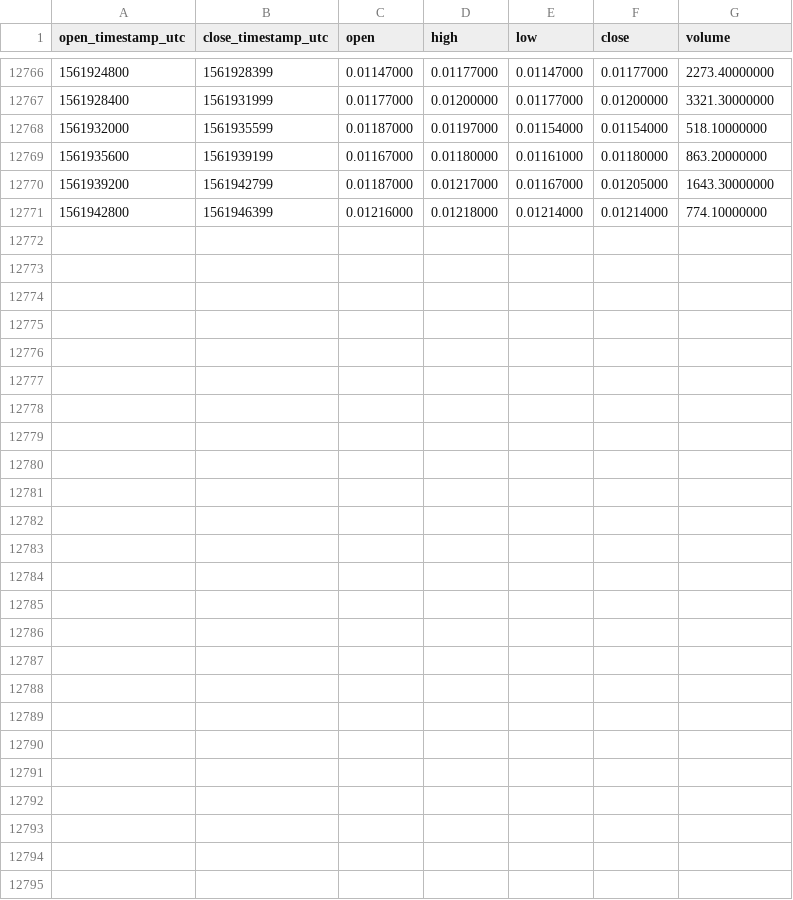
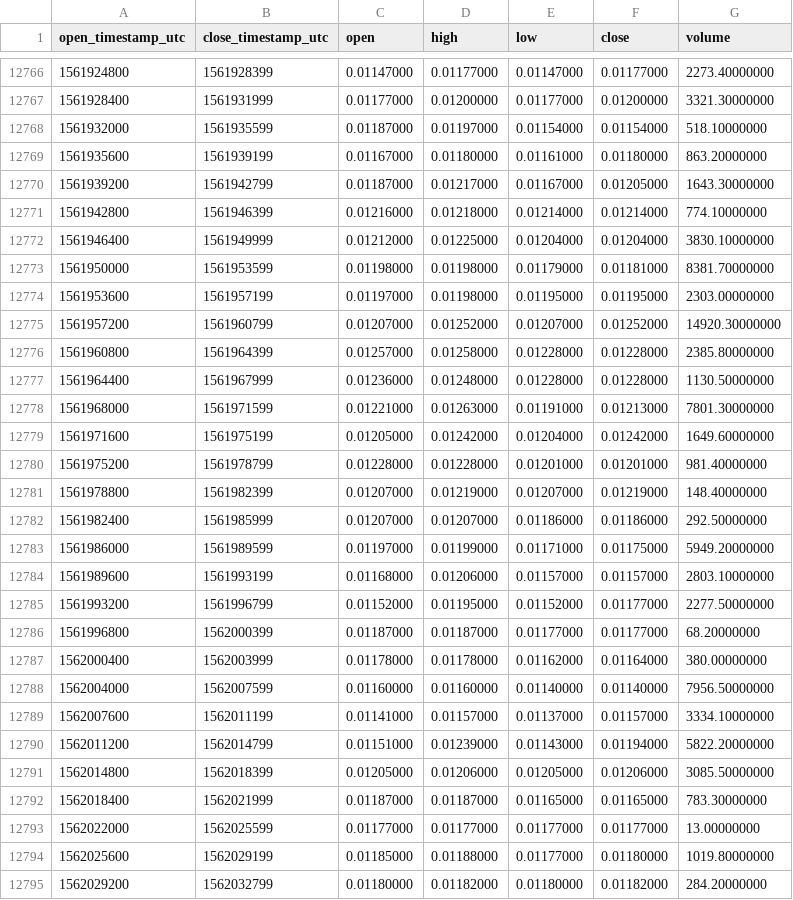
Before and after one commit to cryptobigbro/binance-RLCBNB, a CSV file: binance-RLCBNB-1h.csv, drawn as a sheet; only a part is shown, gaps mark what is left out.

Commit message:
Update OHLCV data.

```diff
--- a/binance-RLCBNB-1h.csv
+++ b/binance-RLCBNB-1h.csv
@@ -12771 +12771,25 @@ open_timestamp_utc,close_timestamp_utc,open,high,low,close,volume
 1561942800,1561946399,0.01216000,0.01218000,0.01214000,0.01214000,774.10000000
+1561946400,1561949999,0.01212000,0.01225000,0.01204000,0.01204000,3830.10000000
+1561950000,1561953599,0.01198000,0.01198000,0.01179000,0.01181000,8381.70000000
+1561953600,1561957199,0.01197000,0.01198000,0.01195000,0.01195000,2303.00000000
+1561957200,1561960799,0.01207000,0.01252000,0.01207000,0.01252000,14920.30000000
+1561960800,1561964399,0.01257000,0.01258000,0.01228000,0.01228000,2385.80000000
+1561964400,1561967999,0.01236000,0.01248000,0.01228000,0.01228000,1130.50000000
+1561968000,1561971599,0.01221000,0.01263000,0.01191000,0.01213000,7801.30000000
+1561971600,1561975199,0.01205000,0.01242000,0.01204000,0.01242000,1649.60000000
+1561975200,1561978799,0.01228000,0.01228000,0.01201000,0.01201000,981.40000000
+1561978800,1561982399,0.01207000,0.01219000,0.01207000,0.01219000,148.40000000
+1561982400,1561985999,0.01207000,0.01207000,0.01186000,0.01186000,292.50000000
+1561986000,1561989599,0.01197000,0.01199000,0.01171000,0.01175000,5949.20000000
+1561989600,1561993199,0.01168000,0.01206000,0.01157000,0.01157000,2803.10000000
+1561993200,1561996799,0.01152000,0.01195000,0.01152000,0.01177000,2277.50000000
+1561996800,1562000399,0.01187000,0.01187000,0.01177000,0.01177000,68.20000000
+1562000400,1562003999,0.01178000,0.01178000,0.01162000,0.01164000,380.00000000
+1562004000,1562007599,0.01160000,0.01160000,0.01140000,0.01140000,7956.50000000
+1562007600,1562011199,0.01141000,0.01157000,0.01137000,0.01157000,3334.10000000
+1562011200,1562014799,0.01151000,0.01239000,0.01143000,0.01194000,5822.20000000
+1562014800,1562018399,0.01205000,0.01206000,0.01205000,0.01206000,3085.50000000
+1562018400,1562021999,0.01187000,0.01187000,0.01165000,0.01165000,783.30000000
+1562022000,1562025599,0.01177000,0.01177000,0.01177000,0.01177000,13.00000000
+1562025600,1562029199,0.01185000,0.01188000,0.01177000,0.01180000,1019.80000000
+1562029200,1562032799,0.01180000,0.01182000,0.01180000,0.01182000,284.20000000
```
Also changed, not shown: binance-RLCBNB-1d.csv.
